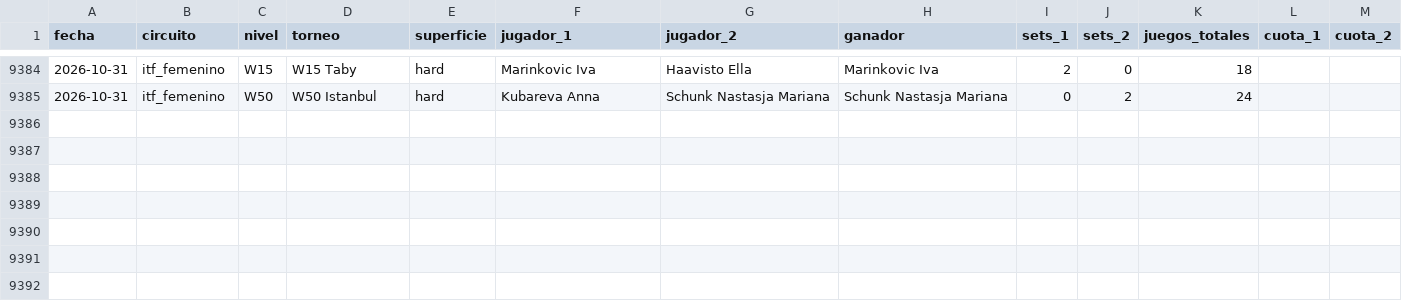
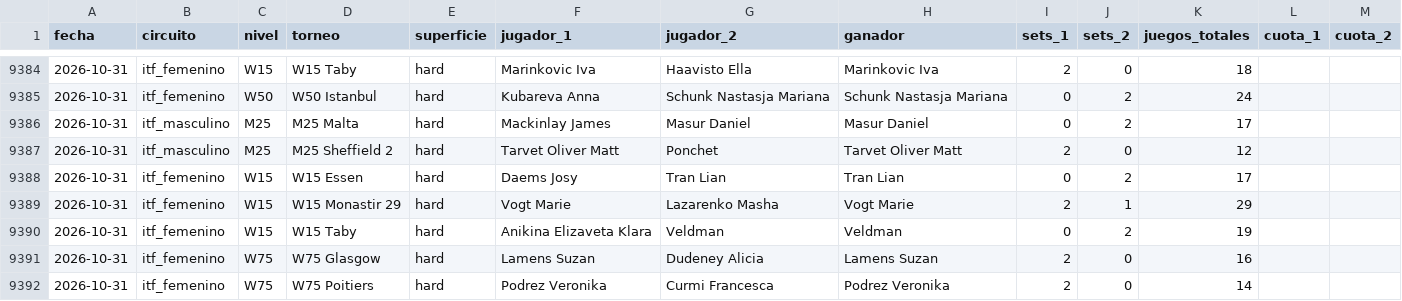
Before and after one commit to HectorMontiel/sharpicks, a CSV file: historico_itf_vivo.csv, drawn as a sheet; only a part is shown, gaps mark what is left out.

```diff
--- a/historico_itf_vivo.csv
+++ b/historico_itf_vivo.csv
@@ -9385 +9385,8 @@ fecha,circuito,nivel,torneo,superficie,jugador_1,jugador_2,ganador,sets_1,sets_2
 2026-10-31,itf_femenino,W50,W50 Istanbul,hard,Kubareva Anna,Schunk Nastasja Mariana,Schunk Nastasja Mariana,0,2,24,,
+2026-10-31,itf_masculino,M25,M25 Malta,hard,Mackinlay James,Masur Daniel,Masur Daniel,0,2,17,,
+2026-10-31,itf_masculino,M25,M25 Sheffield 2,hard,Tarvet Oliver Matt,Ponchet,Tarvet Oliver Matt,2,0,12,,
+2026-10-31,itf_femenino,W15,W15 Essen,hard,Daems Josy,Tran Lian,Tran Lian,0,2,17,,
+2026-10-31,itf_femenino,W15,W15 Monastir 29,hard,Vogt Marie,Lazarenko Masha,Vogt Marie,2,1,29,,
+2026-10-31,itf_femenino,W15,W15 Taby,hard,Anikina Elizaveta Klara,Veldman,Veldman,0,2,19,,
+2026-10-31,itf_femenino,W75,W75 Glasgow,hard,Lamens Suzan,Dudeney Alicia,Lamens Suzan,2,0,16,,
+2026-10-31,itf_femenino,W75,W75 Poitiers,hard,Podrez Veronika,Curmi Francesca,Podrez Veronika,2,0,14,,
```
Also changed, not shown: analisis_seguimiento.csv, arriesgadas_seguimiento.csv, 28 other files.
